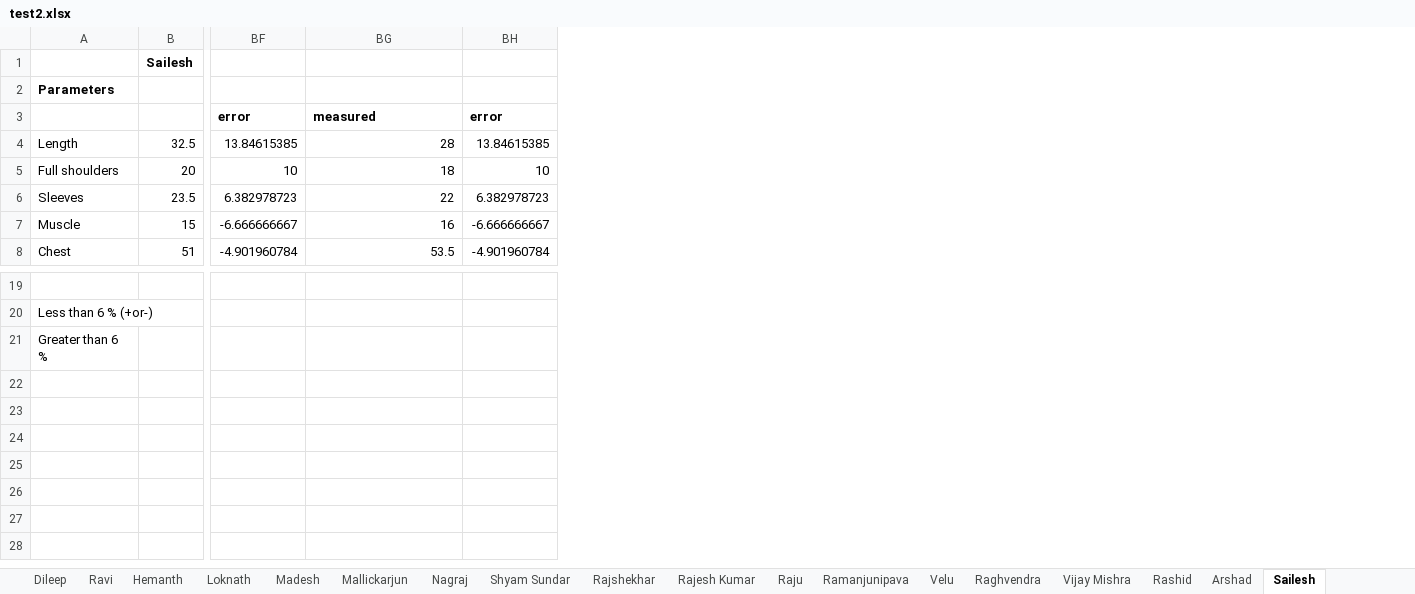
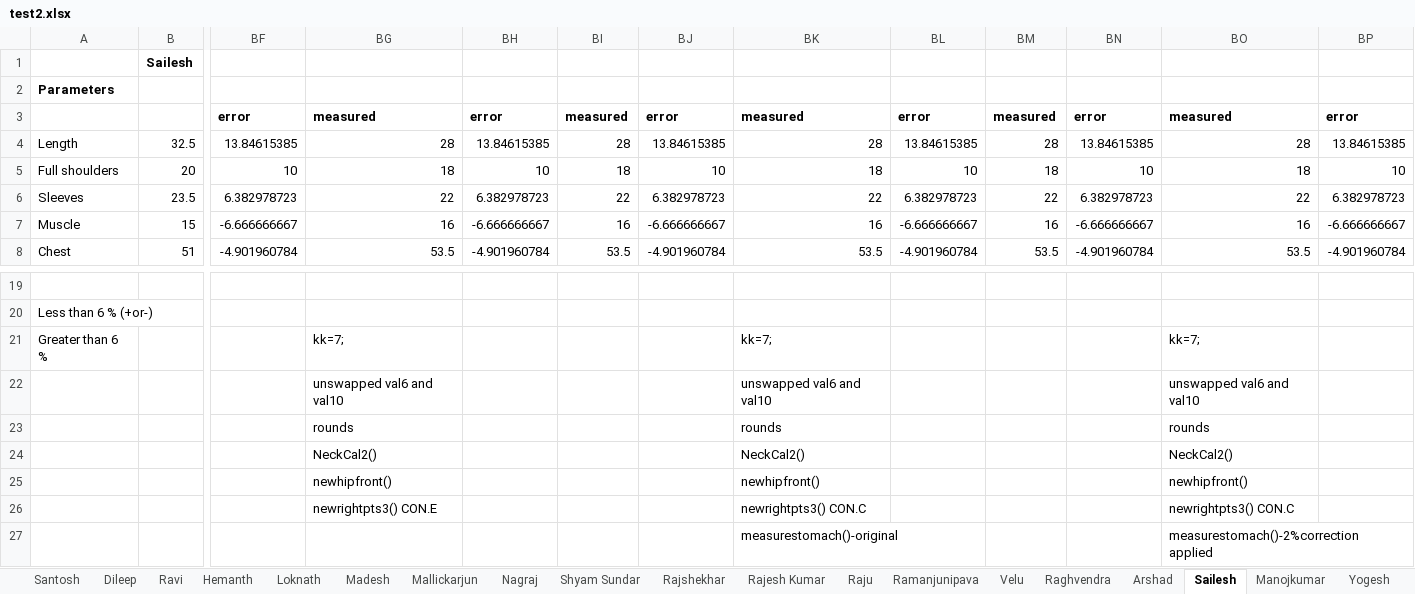
Before and after one commit to RtjShreyD/Thermal-Imaging-Project-update1, an Excel workbook: test2.xlsx, sheet Sailesh, drawn as a sheet; only a part is shown, gaps mark what is left out; values as stored, in another font and other column widths than the file's, no borders; rows hold the shown columns only; the diff names each change by its address in the sheet, - before the commit and + after, or states it on an @@ line.

Commit message:
Debugger measurestomach()

```diff
--- a/test2.xlsx (sheet Sailesh)
+++ b/test2.xlsx (sheet Sailesh)
+column BI, rows 3-8: measured | 28 | 18 | 22 | 16 | 53.5
+column BJ, rows 3-8: error | 13.84615385 | 10 | 6.382978723 | -6.666666667 | -4.901960784
+column BK, rows 3-8: measured | 28 | 18 | 22 | 16 | 53.5; rows 21-26: kk=7; | unswapped val6 and val10 | rounds | NeckCal2() | newhipfront() | newrightpts3() CON.C
+column BL, rows 3-8: error | 13.84615385 | 10 | 6.382978723 | -6.666666667 | -4.901960784
+column BM, rows 3-8: measured | 28 | 18 | 22 | 16 | 53.5
+column BN, rows 3-8: error | 13.84615385 | 10 | 6.382978723 | -6.666666667 | -4.901960784
+column BO, rows 3-8: measured | 28 | 18 | 22 | 16 | 53.5; rows 21-26: kk=7; | unswapped val6 and val10 | rounds | NeckCal2() | newhipfront() | newrightpts3() CON.C
+column BP, rows 3-8: error | 13.84615385 | 10 | 6.382978723 | -6.666666667 | -4.901960784
-BG21: (empty)
+BG21: kk=7;
-BG22: (empty)
+BG22: unswapped val6 and val10
-BG23: (empty)
+BG23: rounds
-BG24: (empty)
+BG24: NeckCal2()
-BG25: (empty)
+BG25: newhipfront()
-BG26: (empty)
+BG26: newrightpts3() CON.E
+row 27:  |  |  |  |  |  |  | measurestomach()-original |  |  |  | measurestomach()-2%correction applied
```
Also changed, not shown: sheet Loknath, sheet Rashid, sheet Nagraj, sheet RamKrishna, sheet Yogesh, sheet Mallickarjun, 18 more sheets, other sheet tabs.
